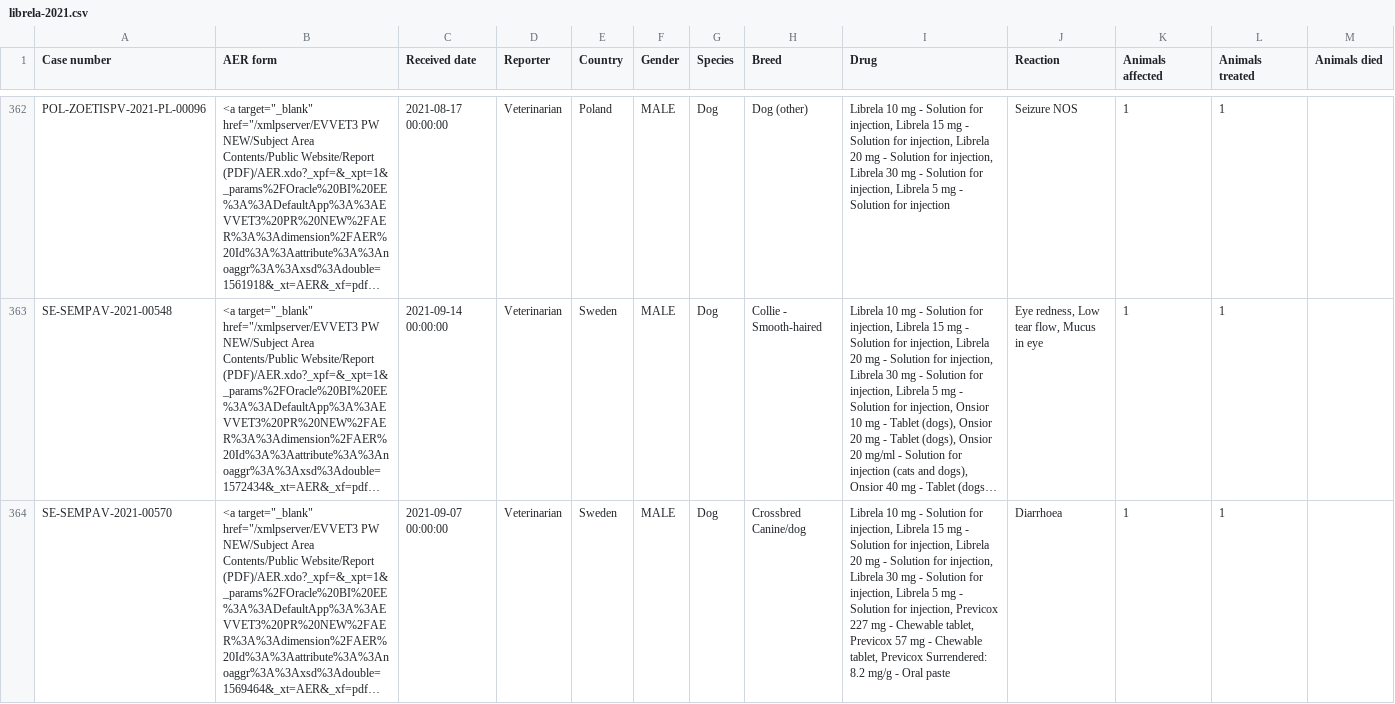
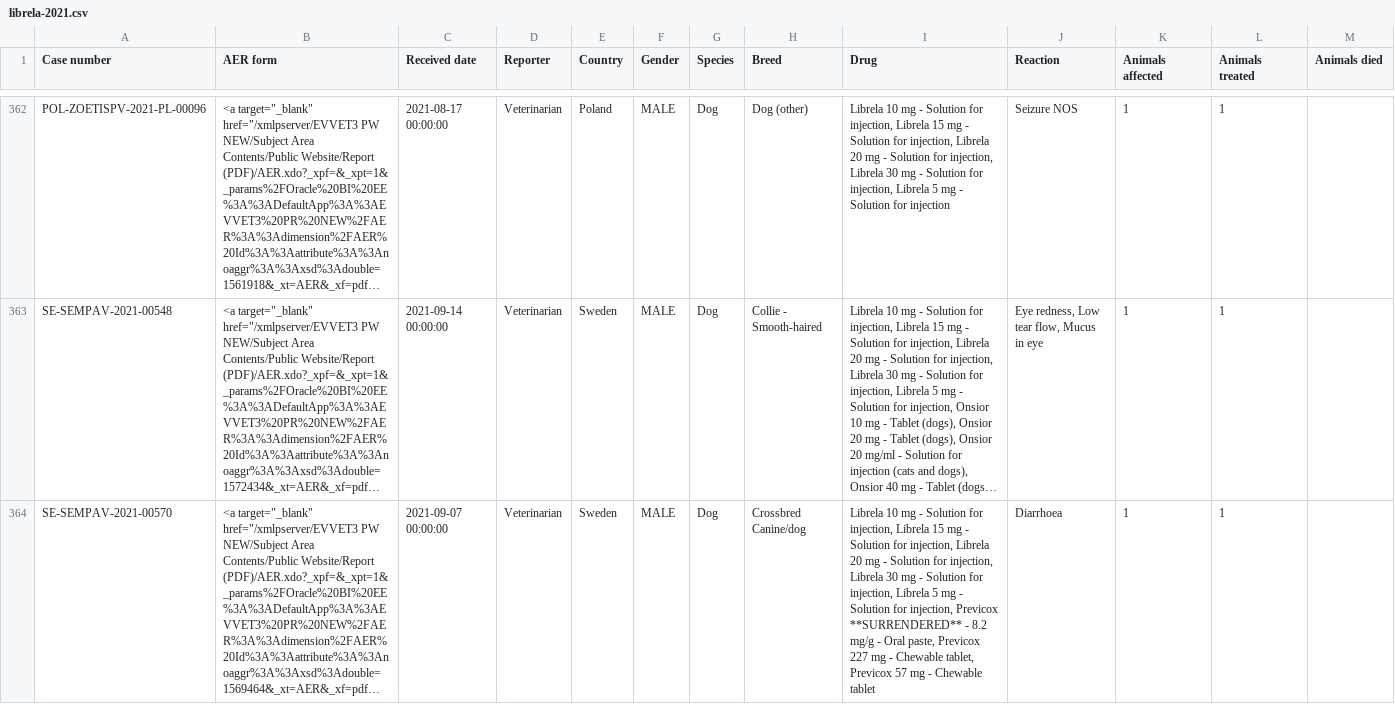
Before and after one commit to d8abased/librela, a CSV file: data/input/evvet/librela/librela-2021.csv, drawn as a sheet; only a part is shown, gaps mark what is left out; long unchanged cells end in …; the diff covers the shown part only; the diff names each change by its address in the sheet, - before the commit and + after, or states it on an @@ line.

```diff
--- a/data/input/evvet/librela/librela-2021.csv
+++ b/data/input/evvet/librela/librela-2021.csv
-I364 (Drug): …injection, Previcox 227 mg - Chewable tablet, Previcox 57 mg - Chewable tablet, Previcox Surrendered: 8.2 mg/g - Oral paste
+I364 (Drug): …injection, Previcox **SURRENDERED** - 8.2 mg/g - Oral paste, Previcox 227 mg - Chewable tablet, Previcox 57 mg - Chewable tablet
```
Also changed, not shown: 7 edited cells elsewhere in this file, data/input/evvet/solensia/solensia-2022.csv, 7 other files.
